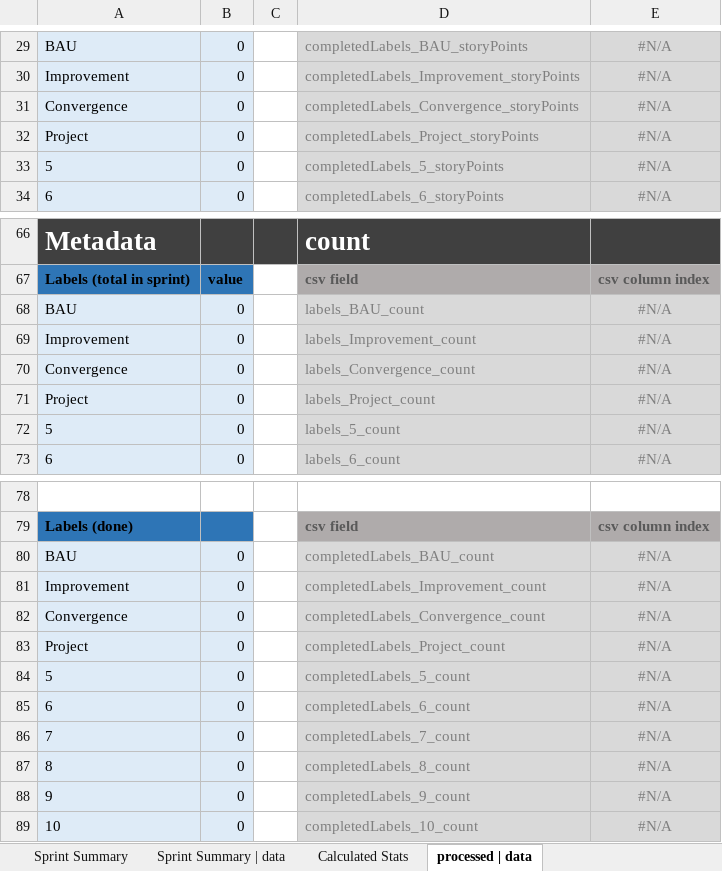
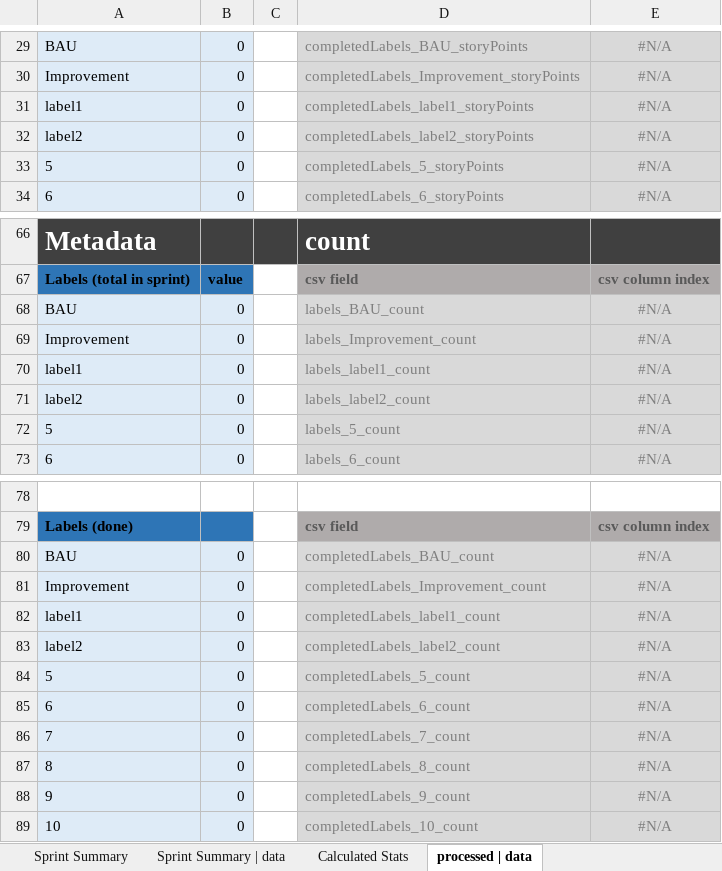
Before and after one commit to ctracey/sprint-metrics_webapp, an Excel workbook: assets/xlsx/visualise-metrics.xlsx, sheet processed | data, drawn as a sheet; only a part is shown, gaps mark what is left out; values as stored, in another font and other column widths than the file's, no borders; the diff covers the shown part only; the diff names each change by its address in the sheet, - before the commit and + after, or states it on an @@ line.

Commit message:
Fix bug with excel workbook template labels & components examples

```diff
--- a/assets/xlsx/visualise-metrics.xlsx (sheet processed | data)
+++ b/assets/xlsx/visualise-metrics.xlsx (sheet processed | data)
-A31: Convergence
+A31: label1
-D31: completedLabels_Convergence_storyPoints
+D31: completedLabels_label1_storyPoints
-A32: Project
+A32: label2
-D32: completedLabels_Project_storyPoints
+D32: completedLabels_label2_storyPoints
-A70: Convergence
+A70: label1
-D70: labels_Convergence_count
+D70: labels_label1_count
-A71: Project
+A71: label2
-D71: labels_Project_count
+D71: labels_label2_count
-A82: Convergence
+A82: label1
-D82: completedLabels_Convergence_count
+D82: completedLabels_label1_count
-A83: Project
+A83: label2
-D83: completedLabels_Project_count
+D83: completedLabels_label2_count
```
Also changed, not shown: 28 edited cells elsewhere in this sheet, sheet Calculated Stats, sheet Sprint Summary | data, charts or pictures.
